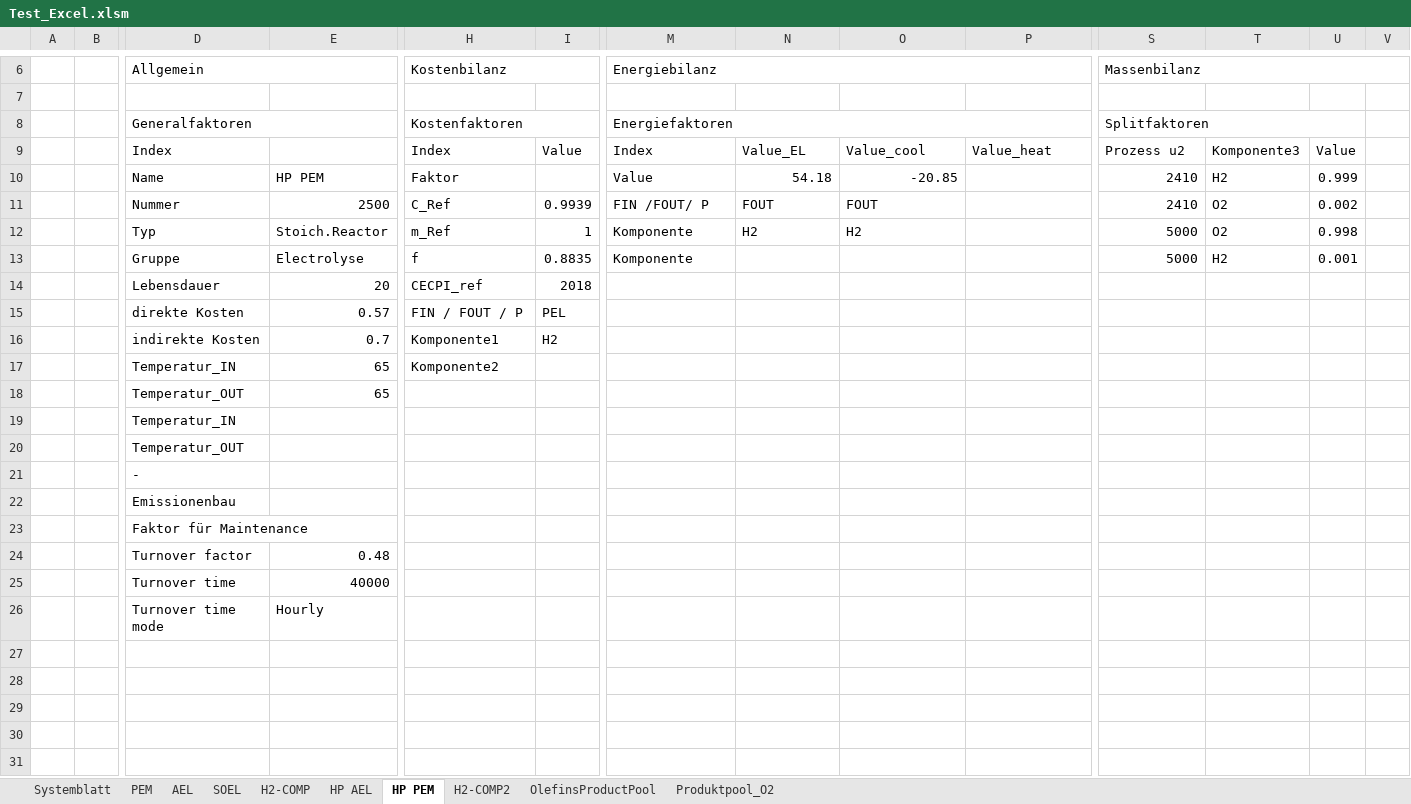
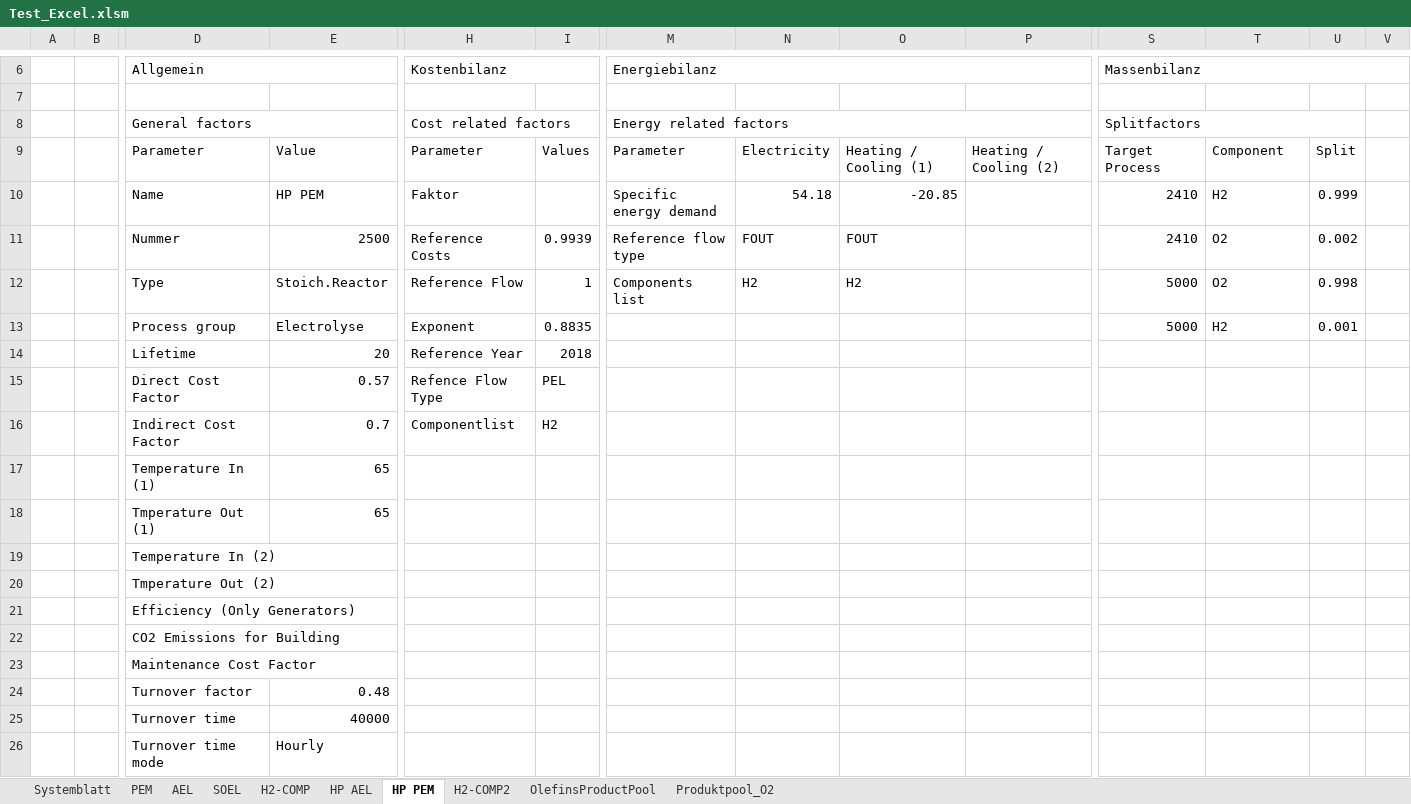
Before and after one commit to PKenkel/OUTDOOR, an Excel workbook: examples/Test_Excel.xlsm, sheet HP PEM, drawn as a sheet; only a part is shown, gaps mark what is left out; the shorter side is filled out with more unchanged rows; values as stored, in another font and other column widths than the file's, no cell formats; removed rows and columns are numbered as before the commit, all else as after; rows hold the shown columns only; the diff names each change by its address in the sheet, - before the commit and + after, or states it on an @@ line.

```diff
--- a/examples/Test_Excel.xlsm (sheet HP PEM)
+++ b/examples/Test_Excel.xlsm (sheet HP PEM)
-S6:AN6 merged
+S6:AF6 merged
-row 8:  |  | Generalfaktoren |  | Kostenfaktoren |  | Energiefaktoren |  |  |  | Splitfaktoren
-row 9:  |  | Index |  | Index | Value | Index | Value_EL | Value_cool | Value_heat | Prozess u2 | Komponente3 | Value
+row 8:  |  | General factors |  | Cost related factors |  | Energy related factors |  |  |  | Splitfactors
+row 9:  |  | Parameter | Value | Parameter | Values | Parameter | Electricity | Heating / Cooling (1) | Heating / Cooling (2) | Target Process | Component | Split
-M10 (Energiebilanz): Value
+M10 (Energiebilanz): Specific energy demand
-H11 (Kostenbilanz): C_Ref
+H11 (Kostenbilanz): Reference Costs
-M11 (Energiebilanz): FIN /FOUT/ P
+M11 (Energiebilanz): Reference flow type
-D12 (Allgemein): Typ
+D12 (Allgemein): Type
-H12 (Kostenbilanz): m_Ref
+H12 (Kostenbilanz): Reference Flow
-M12 (Energiebilanz): Komponente
+M12 (Energiebilanz): Components list
-D13 (Allgemein): Gruppe
+D13 (Allgemein): Process group
-H13 (Kostenbilanz): f
+H13 (Kostenbilanz): Exponent
-M13 (Energiebilanz): Komponente
+M13 (Energiebilanz): (empty)
-D14 (Allgemein): Lebensdauer
+D14 (Allgemein): Lifetime
-H14 (Kostenbilanz): CECPI_ref
+H14 (Kostenbilanz): Reference Year
-D15 (Allgemein): direkte Kosten
+D15 (Allgemein): Direct Cost Factor
-H15 (Kostenbilanz): FIN / FOUT / P
+H15 (Kostenbilanz): Refence Flow Type
-D16 (Allgemein): indirekte Kosten
+D16 (Allgemein): Indirect Cost Factor
-H16 (Kostenbilanz): Komponente1
+H16 (Kostenbilanz): Componentlist
-row 17:  |  | Temperatur_IN | 65 | Komponente2
+row 17:  |  | Temperature In (1) | 65
-D18 (Allgemein): Temperatur_OUT
+D18 (Allgemein): Tmperature Out (1)
-D19 (Allgemein): Temperatur_IN
+D19 (Allgemein): Temperature In (2)
-D20 (Allgemein): Temperatur_OUT
+D20 (Allgemein): Tmperature Out (2)
-D21 (Allgemein): -
+D21 (Allgemein): Efficiency (Only Generators)
-D22 (Allgemein): Emissionenbau
+D22 (Allgemein): CO2 Emissions for Building
-D23 (Allgemein): Faktor für Maintenance
+D23 (Allgemein): Maintenance Cost Factor
```
Also changed, not shown: sheet H2-COMP2, sheet H2-COMP, sheet PEM, sheet HP AEL, sheet AEL, sheet SOEL, 3 more sheets, cell formats, charts or pictures, 9 other files.
